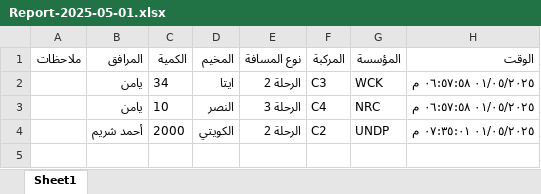
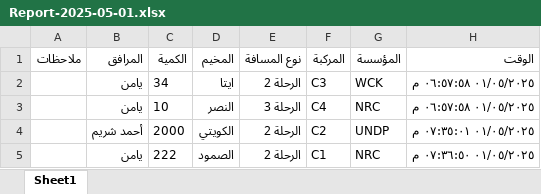
Before and after one commit to mathmodel2/Logger-Eta, an Excel workbook: Database/Report-2025-05-01.xlsx, sheet Sheet1, drawn as a sheet; values as stored, in another font and other column widths than the file's, no borders; the diff names each change by its address in the sheet, - before the commit and + after, or states it on an @@ line.

Commit message:
Append 1 rows at 2025-05-01T16:36:50.762Z

```diff
--- a/Database/Report-2025-05-01.xlsx (sheet Sheet1)
+++ b/Database/Report-2025-05-01.xlsx (sheet Sheet1)
+row 5:  | يامن | 222 | الصمود | الرحلة 2 | C1 | NRC | ٠١/٠٥/٢٠٢٥ ٠٧:٣٦:٥٠ م
```
